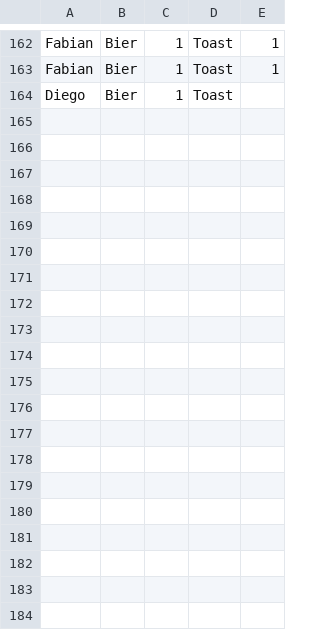
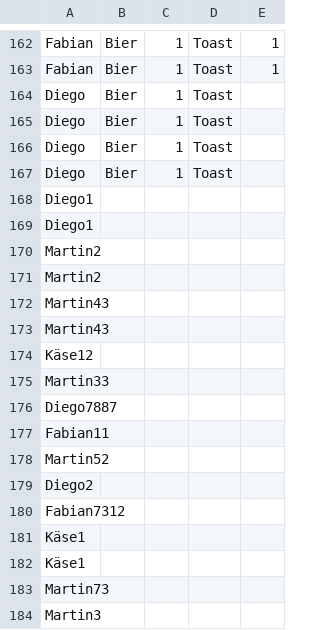
Before and after one commit to 3lCattivo/stricherliste, a CSV file: stricherliste_log.csv, drawn as a sheet; only a part is shown, gaps mark what is left out; the diff covers the shown part only; the diff names each change by its address in the sheet, - before the commit and + after, or states it on an @@ line.

```diff
--- a/stricherliste_log.csv
+++ b/stricherliste_log.csv
+row 165: Diego | Bier | 1 | Toast
+row 166: Diego | Bier | 1 | Toast
+row 167: Diego | Bier | 1 | Toast
+row 168: Diego1
+row 169: Diego1
+row 170: Martin2
+row 171: Martin2
+row 172: Martin43
+row 173: Martin43
+row 174: Käse12
+row 175: Martin33
+row 176: Diego7887
+row 177: Fabian11
+row 178: Martin52
+row 179: Diego2
+row 180: Fabian7312
+row 181: Käse1
+row 182: Käse1
+row 183: Martin73
+row 184: Martin3
```
Also changed, not shown: 9 added rows elsewhere in this file, 3 other files.
